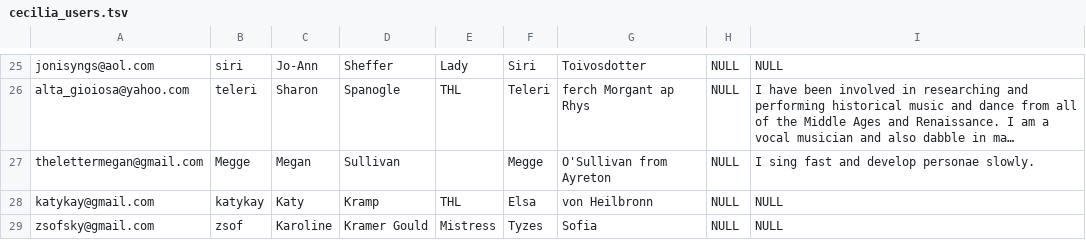
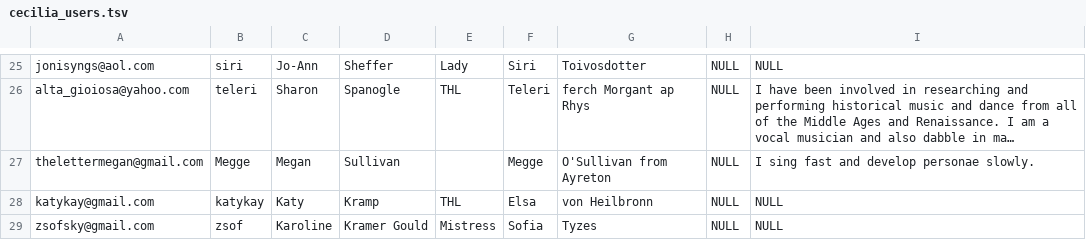
Before and after one commit to niquerio/cecilia, a TSV file: lib/tasks/cecilia_users.tsv, drawn as a sheet; only a part is shown, gaps mark what is left out; long unchanged cells end in ….

```diff
--- a/lib/tasks/cecilia_users.tsv
+++ b/lib/tasks/cecilia_users.tsv
@@ -28,2 +28,2 @@ thelettermegan@gmail.com	Megge	Megan	Sullivan		Megge	O'Sullivan from Ayreton	NUL
 katykay@gmail.com	katykay	Katy	Kramp	THL	Elsa	von Heilbronn	NULL	NULL
-zsofsky@gmail.com	zsof	Karoline	Kramer Gould	Mistress	Tyzes	Sofia	NULL	NULL
+zsofsky@gmail.com	zsof	Karoline	Kramer Gould	Mistress	Sofia	Tyzes	NULL	NULL
```
Also changed, not shown: 24 other files.
